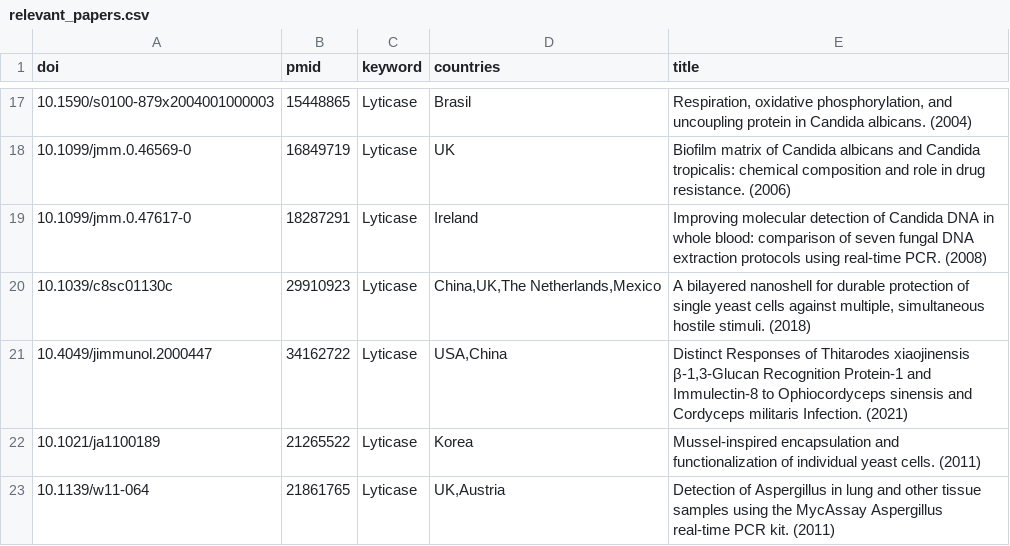
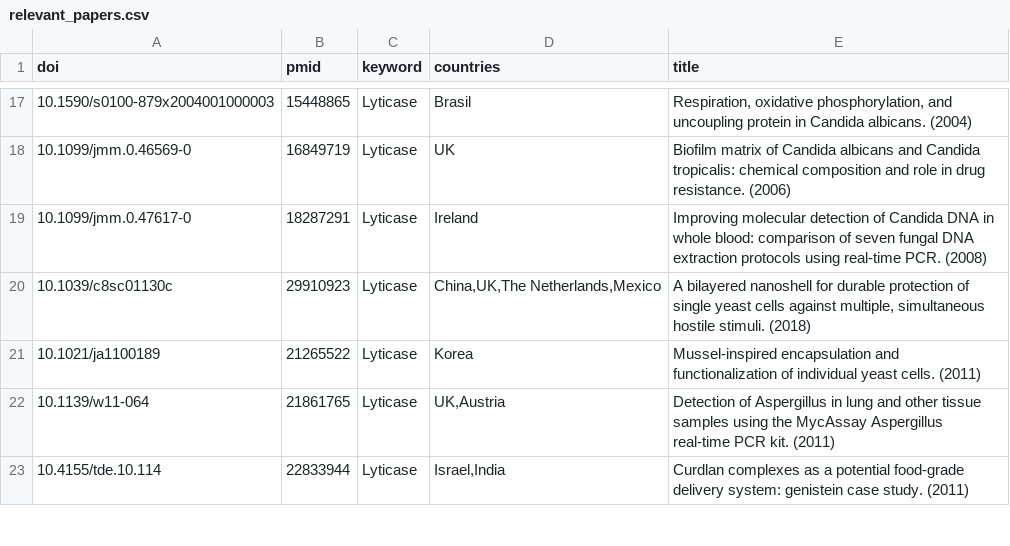
Before and after one commit to nbtrieu/metadata-scraper, a CSV file: app/data/relevant_papers.csv, drawn as a sheet; only a part is shown, gaps mark what is left out; the shorter side is filled out with more unchanged rows.

Commit message:
testing title grab for full author's name

```diff
--- a/app/data/relevant_papers.csv
+++ b/app/data/relevant_papers.csv
@@ -20,3 +20,2 @@
 "10.1039/c8sc01130c","29910923","Lyticase","China,UK,The Netherlands,Mexico","A bilayered nanoshell for durable protection of single yeast cells against multiple, simultaneous hostile stimuli. (2018)"
-"10.4049/jimmunol.2000447","34162722","Lyticase","USA,China","Distinct Responses of Thitarodes xiaojinensis β-1,3-Glucan Recognition Protein-1 and Immulectin-8 to Ophiocordyceps sinensis and Cordyceps militaris Infection. (2021)"
 "10.1021/ja1100189","21265522","Lyticase","Korea","Mussel-inspired encapsulation and functionalization of individual yeast cells. (2011)"
```
Also changed, not shown: 4 other files.
